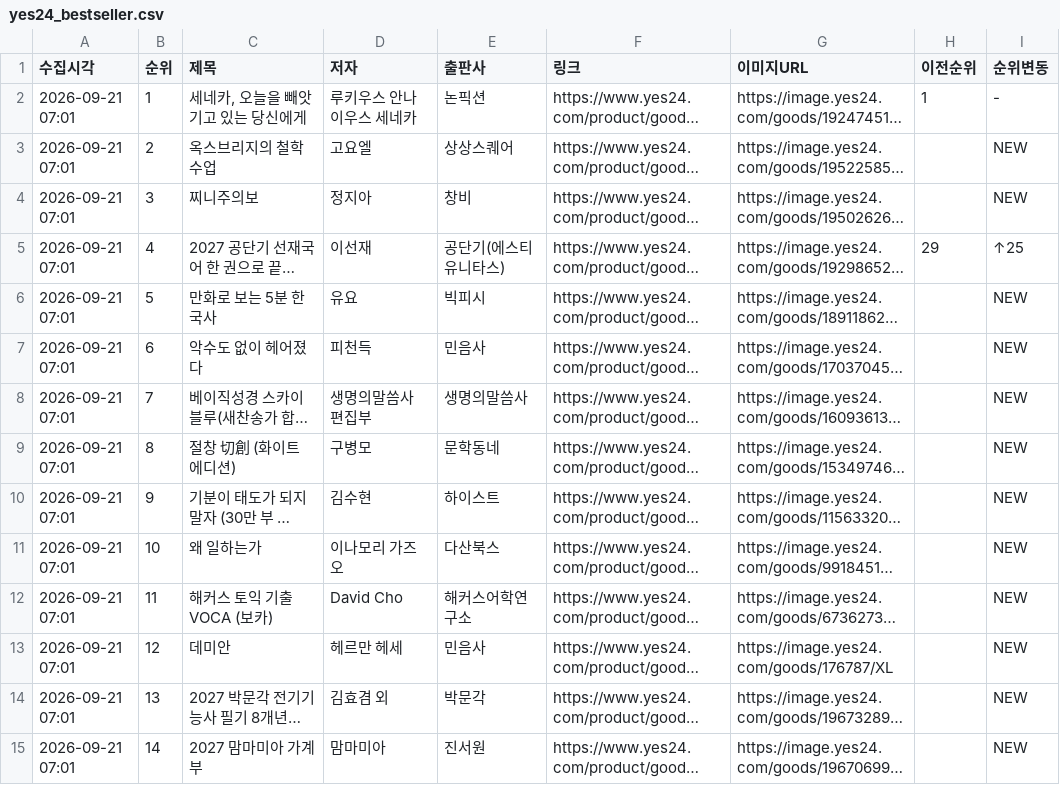
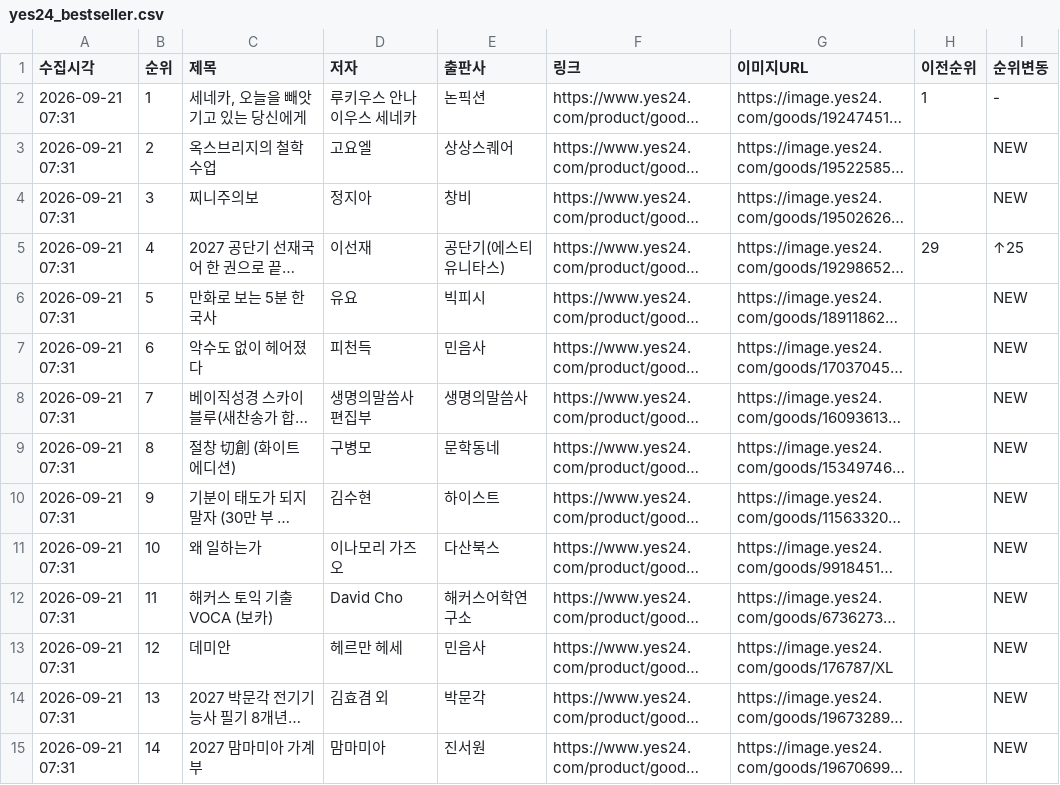
Before and after one commit to orozipdf-code/willbooks_rank, a CSV file: yes24_bestseller.csv, drawn as a sheet; only a part is shown; long unchanged cells end in …; the diff covers the shown part only; the diff names each change by its address in the sheet, - before the commit and + after, or states it on an @@ line.

```diff
--- a/yes24_bestseller.csv
+++ b/yes24_bestseller.csv
-A2:A15 (수집시각): 2026-09-21 07:01
+A2:A15 (수집시각): 2026-09-21 07:31
```
Also changed, not shown: 86 edited cells elsewhere in this file, aladin_bestseller.csv, 1 other file.
